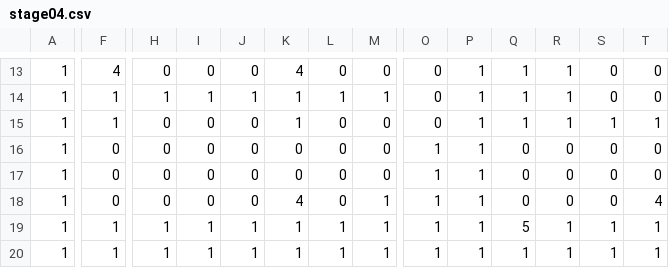
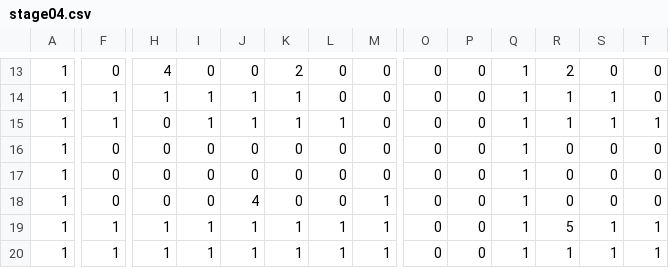
Before and after one commit to reizi-ara/Duel, a CSV file: Project1/Project1/stage04.csv, drawn as a sheet; only a part is shown, gaps mark what is left out; the diff covers the shown part only; the diff names each change by its address in the sheet, - before the commit and + after, or states it on an @@ line.

```diff
--- a/Project1/Project1/stage04.csv
+++ b/Project1/Project1/stage04.csv
-F13: 4
+F13: 0
-H13: 0
+H13: 4
-K13: 4
+K13: 2
-P13:P20: 1
+P13:P20: 0
-R13: 1
+R13: 2
-L14: 1
+L14: 0
-M14: 1
+M14: 0
-S14: 0
+S14: 1
-I15: 0
+I15: 1
-J15: 0
+J15: 1
-L15: 0
+L15: 1
-O16:O20: 1
+O16:O20: 0
-Q16:Q18: 0
+Q16:Q18: 1
-J18: 0
+J18: 4
-K18: 4
+K18: 0
-T18: 4
+T18: 0
-Q19: 5
+Q19: 1
-R19: 1
+R19: 5
```
Also changed, not shown: 2 added rows, 2 removed rows and 48 edited cells elsewhere in this file, Project1/Project1/stage01.csv, Project1/Project1/stage02.csv, 3 other files.
